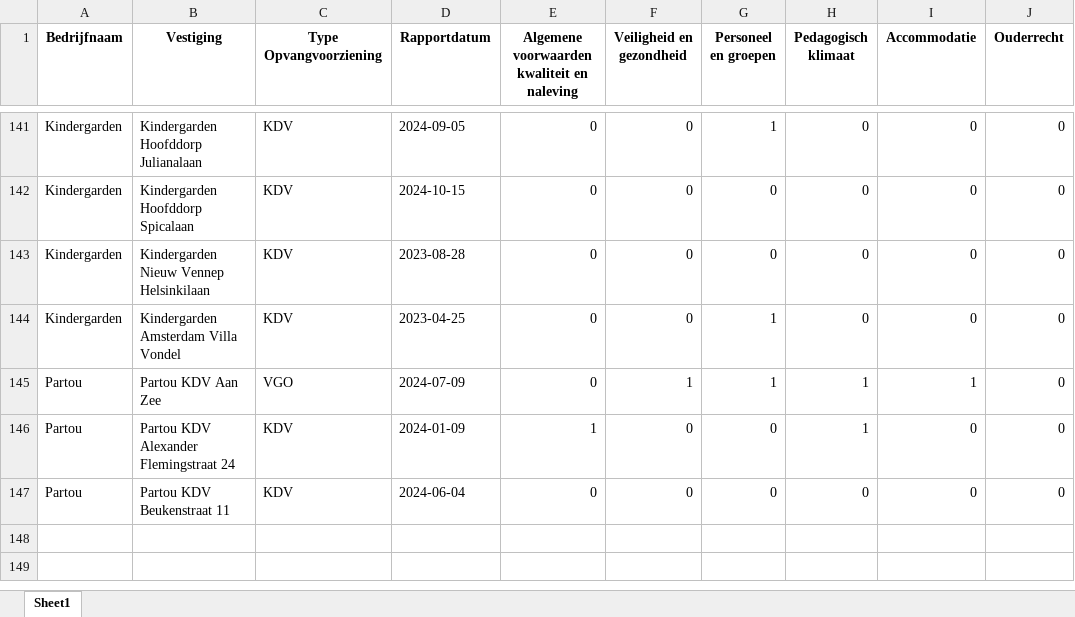
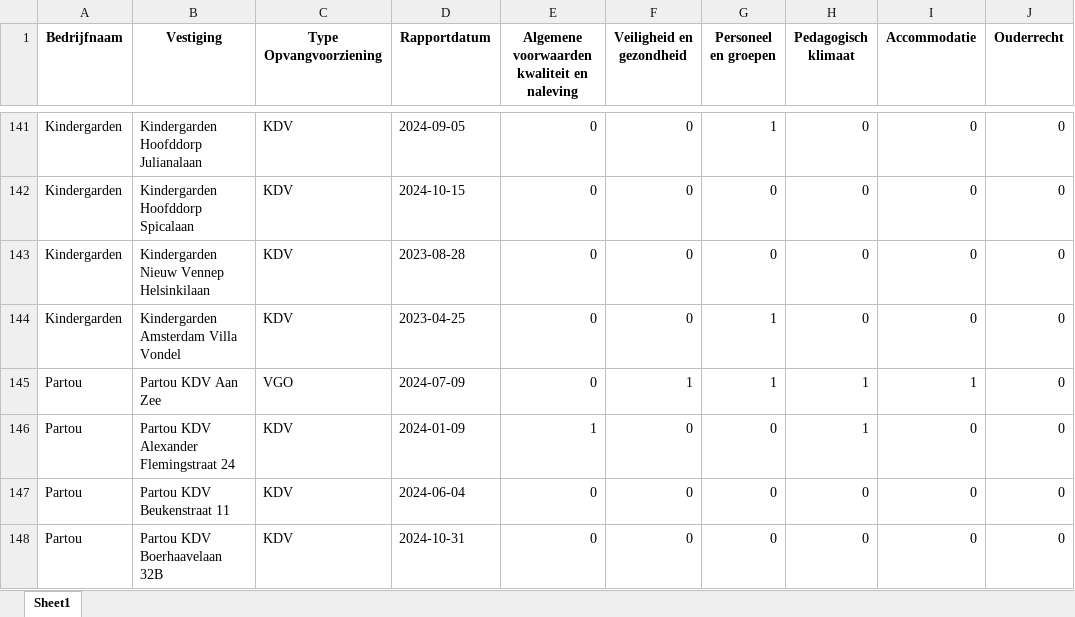
Before and after one commit to HiddeFranke/CompaNanny, an Excel workbook: CompaNanny_Database.xlsx, sheet Sheet1, drawn as a sheet; only a part is shown, gaps mark what is left out; values as stored, in another font and other column widths than the file's, no borders; the diff names each change by its address in the sheet, - before the commit and + after, or states it on an @@ line.

Commit message:
Nieuwe data toegevoegd via Streamlit op 2024-12-04 11:38:20

```diff
--- a/CompaNanny_Database.xlsx (sheet Sheet1)
+++ b/CompaNanny_Database.xlsx (sheet Sheet1)
+row 148: Partou | Partou KDV Boerhaavelaan 32B | KDV | 2024-10-31 | 0 | 0 | 0 | 0 | 0 | 0
```
